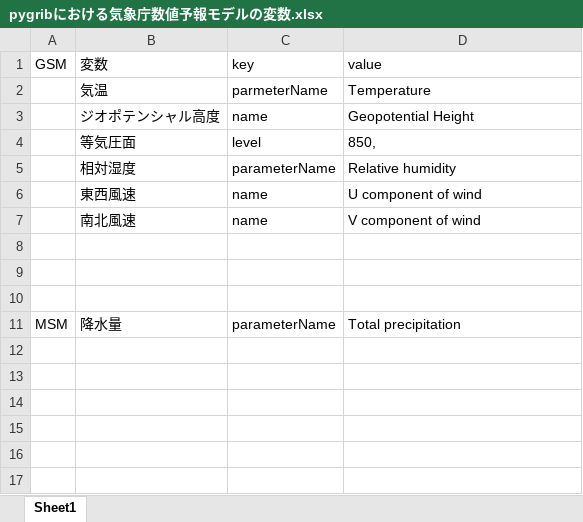
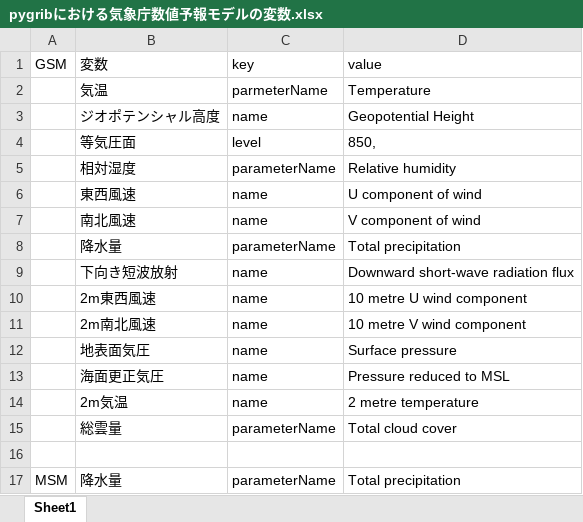
Before and after one commit to earth06/meteo_samples, an Excel workbook: pygribにおける気象庁数値予報モデルの変数.xlsx, sheet Sheet1, drawn as a sheet; values as stored, in another font and other column widths than the file's, no borders; the diff names each change by its address in the sheet, - before the commit and + after, or states it on an @@ line.

Commit message:
Update pygribにおける気象庁数値予報モデルの変数.xlsx

```diff
--- a/pygribにおける気象庁数値予報モデルの変数.xlsx (sheet Sheet1)
+++ b/pygribにおける気象庁数値予報モデルの変数.xlsx (sheet Sheet1)
-row 8: (empty)
+row 8:  | 降水量 | parameterName | Total precipitation
-row 9: (empty)
+row 9:  | 下向き短波放射 | name | Downward short-wave radiation flux
+row 10:  | 2m東西風速 | name | 10 metre U wind component
+row 11:  | 2m南北風速 | name | 10 metre V wind component
+row 12:  | 地表面気圧 | name | Surface pressure
+row 13:  | 海面更正気圧 | name | Pressure reduced to MSL
+row 14:  | 2m気温 | name | 2 metre temperature
+row 15:  | 総雲量 | parameterName | Total cloud cover
```
